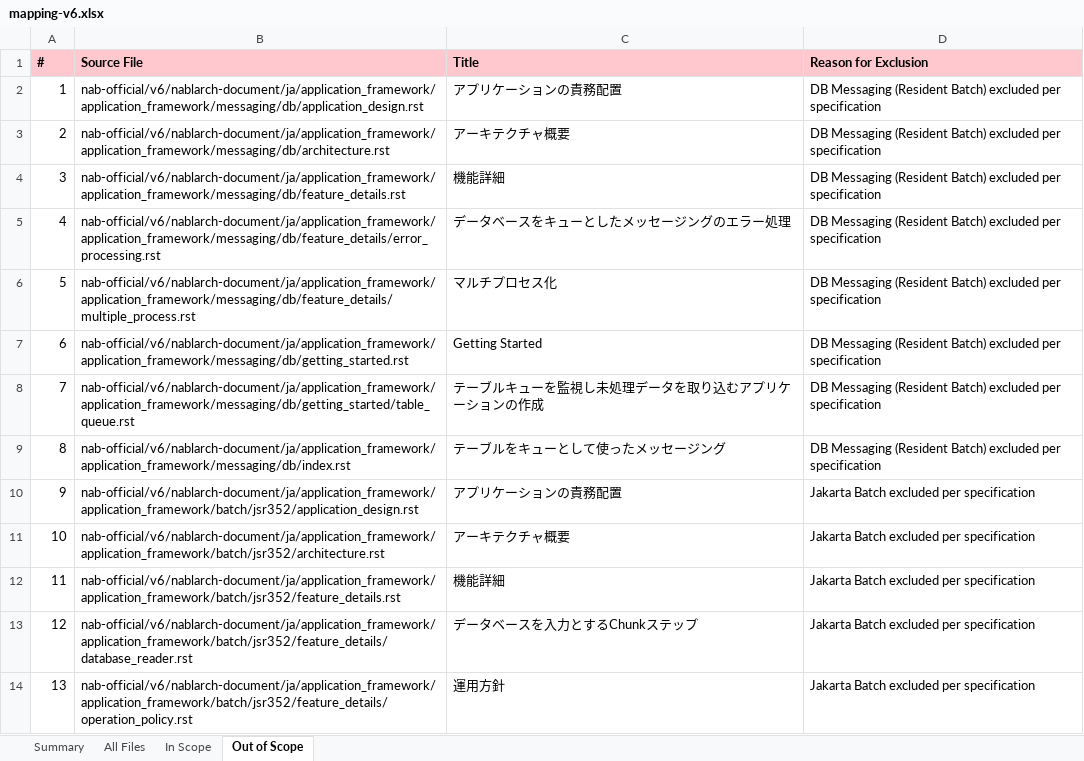
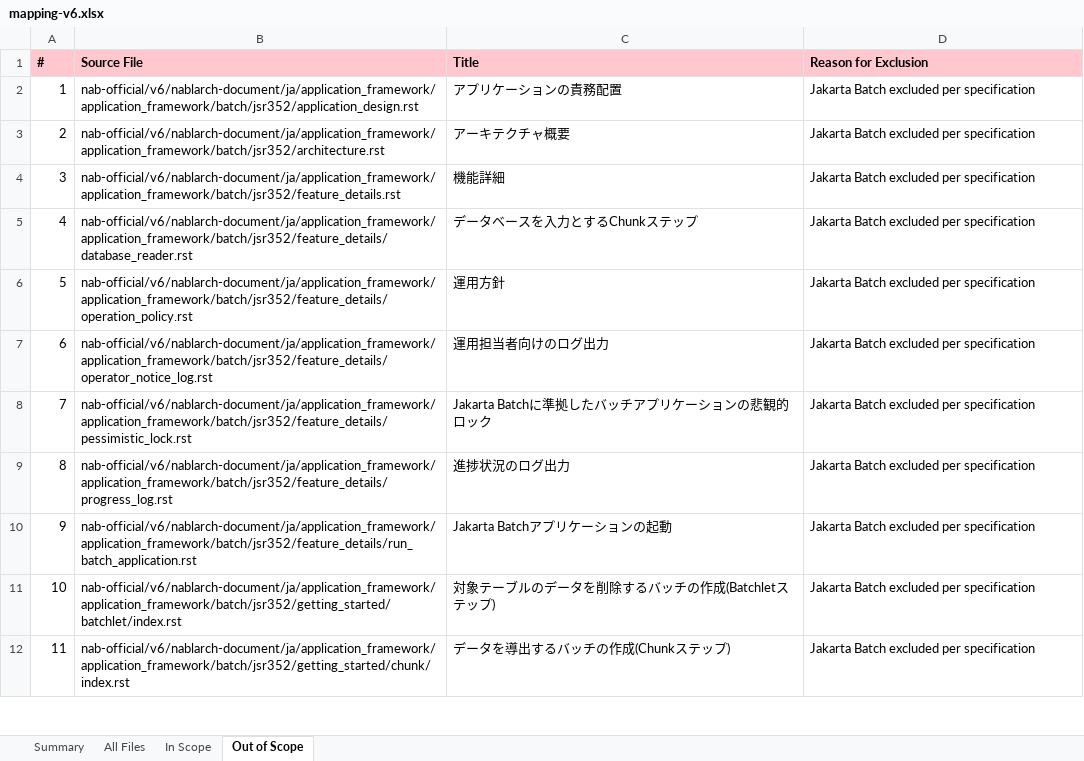
Before and after one commit to nablarch/nabledge-dev, an Excel workbook: work/20260213/create-mapping-info/mapping-v6.xlsx, sheet Out of Scope, drawn as a sheet; only a part is shown; the shorter side is filled out with more unchanged rows; values as stored, in another font and other column widths than the file's, no borders; removed rows and columns are numbered as before the commit, all else as after; the diff names each change by its address in the sheet, - before the commit and + after, or states it on an @@ line.

```diff
--- a/work/20260213/create-mapping-info/mapping-v6.xlsx (sheet Out of Scope)
+++ b/work/20260213/create-mapping-info/mapping-v6.xlsx (sheet Out of Scope)
-row 2: 1 | nab-official/v6/nablarch-document/ja/application_framework/application_framework/messaging/db/application_design.rst | アプリケーションの責務配置 | DB Messaging (Resident Batch) excluded per specification
-row 3: 2 | nab-official/v6/nablarch-document/ja/application_framework/application_framework/messaging/db/architecture.rst | アーキテクチャ概要 | DB Messaging (Resident Batch) excluded per specification
-row 4: 3 | nab-official/v6/nablarch-document/ja/application_framework/application_framework/messaging/db/feature_details.rst | 機能詳細 | DB Messaging (Resident Batch) excluded per specification
-row 5: 4 | nab-official/v6/nablarch-document/ja/application_framework/application_framework/messaging/db/feature_details/error_processing.rst | データベースをキューとしたメッセージングのエラー処理 | DB Messaging (Resident Batch) excluded per specification
-row 6: 5 | nab-official/v6/nablarch-document/ja/application_framework/application_framework/messaging/db/feature_details/multiple_process.rst | マルチプロセス化 | DB Messaging (Resident Batch) excluded per specification
-row 7: 6 | nab-official/v6/nablarch-document/ja/application_framework/application_framework/messaging/db/getting_started.rst | Getting Started | DB Messaging (Resident Batch) excluded per specification
-row 8: 7 | nab-official/v6/nablarch-document/ja/application_framework/application_framework/messaging/db/getting_started/table_queue.rst | テーブルキューを監視し未処理データを取り込むアプリケーションの作成 | DB Messaging (Resident Batch) excluded per specification
-row 9: 8 | nab-official/v6/nablarch-document/ja/application_framework/application_framework/messaging/db/index.rst | テーブルをキューとして使ったメッセージング | DB Messaging (Resident Batch) excluded per specification
@@ column A (#) renumbered from row 2 down @@
```
Also changed, not shown: sheet In Scope, sheet All Files, sheet Summary, work/20260213/create-mapping-info/mapping-v5.xlsx, 35 other files.
